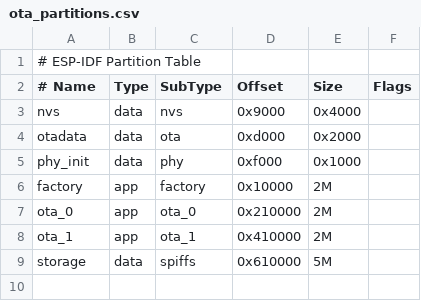
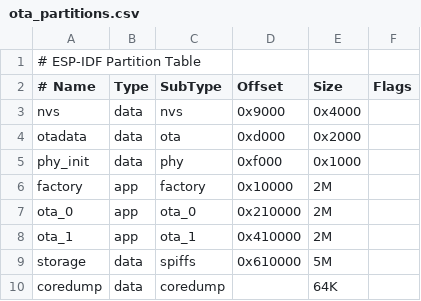
Before and after one commit to DPIclimate/enviro-node, a CSV file: firmware/wombat/ota_partitions.csv, drawn as a sheet.

Commit message:
Added core dump partition to avoid error messages on boot.

```diff
--- a/firmware/wombat/ota_partitions.csv
+++ b/firmware/wombat/ota_partitions.csv
@@ -9 +9,2 @@ ota_1,    app,  ota_1,   0x410000, 2M,
 storage, data, spiffs,   0x610000, 5M,
+coredump, data, coredump,,        64K
```
